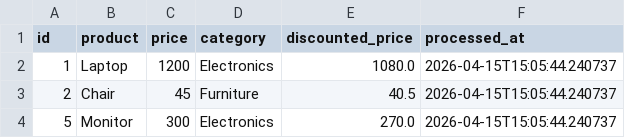
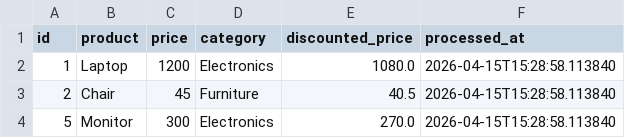
Before and after one commit to GDGoC-FPTU/data-pipeline-observability-ngductri, a CSV file: processed_data.csv, drawn as a sheet.

```diff
--- a/processed_data.csv
+++ b/processed_data.csv
@@ -1,4 +1,4 @@
 id,product,price,category,discounted_price,processed_at
-1,Laptop,1200,Electronics,1080.0,2026-04-15T15:05:44.240737
-2,Chair,45,Furniture,40.5,2026-04-15T15:05:44.240737
-5,Monitor,300,Electronics,270.0,2026-04-15T15:05:44.240737
+1,Laptop,1200,Electronics,1080.0,2026-04-15T15:28:58.113840
+2,Chair,45,Furniture,40.5,2026-04-15T15:28:58.113840
+5,Monitor,300,Electronics,270.0,2026-04-15T15:28:58.113840
```
Also changed, not shown: 1 other file.
